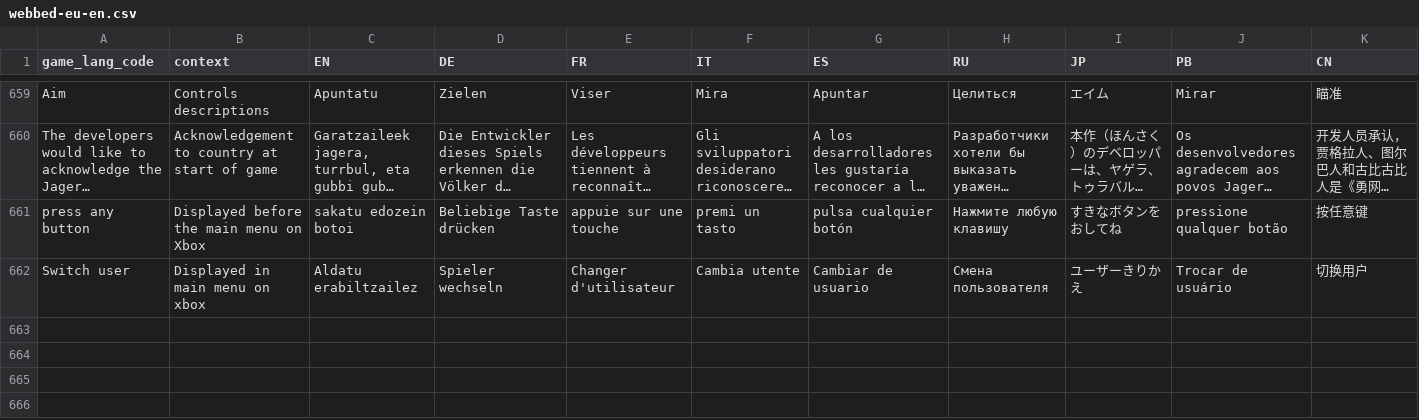
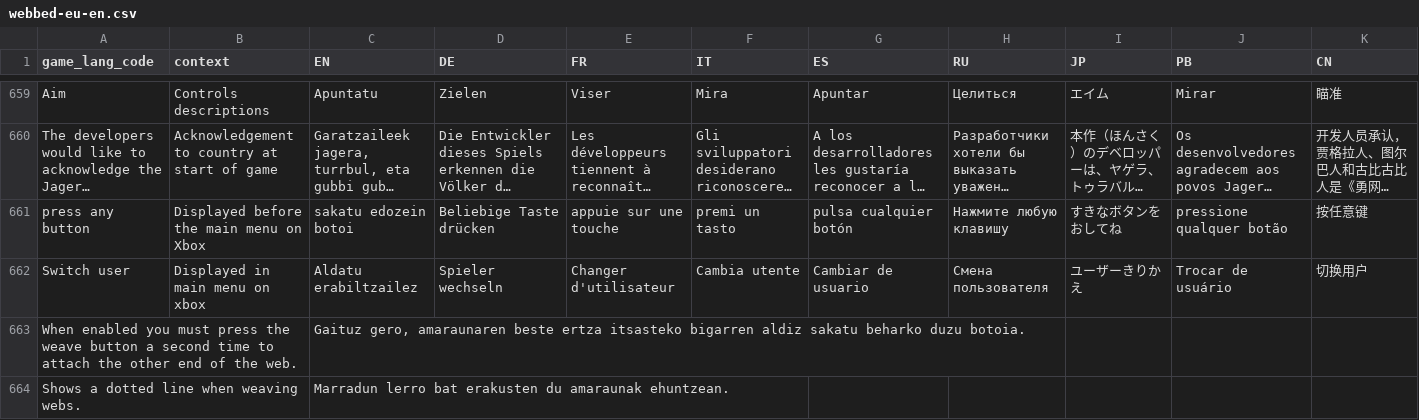
Before and after one commit to ibaios/Itzulpenak, a CSV file: Webbed/webbed-eu-en.csv, drawn as a sheet; only a part is shown, gaps mark what is left out; long unchanged cells end in …; the diff covers the shown part only.

Commit message:
Webbed 1.1

```diff
--- a/Webbed/webbed-eu-en.csv
+++ b/Webbed/webbed-eu-en.csv
@@ -662 +662,3 @@
 "Switch user","Displayed in main menu on xbox","Aldatu erabiltzailez","Spieler wechseln","Changer d'utilisateur","Cambia utente","Cambiar de usuario","Смена пользователя","ユーザーきりかえ","Trocar de usuário","切换用户"
+"When enabled you must press the weave button a second time to attach the other end of the web.",,"Gaituz gero, amaraunaren beste ertza itsasteko bigarren aldiz sakatu beharko duzu botoia.",,,,,,,,
+"Shows a dotted line when weaving webs.",,"Marradun lerro bat erakusten du amaraunak ehuntzean.",,,,,,,,
```
Also changed, not shown: 2 added rows and 5 edited cells elsewhere in this file, Webbed/webbed-eu-es.csv, Webbed/webbed-eu-fr.csv, 2 other files.
